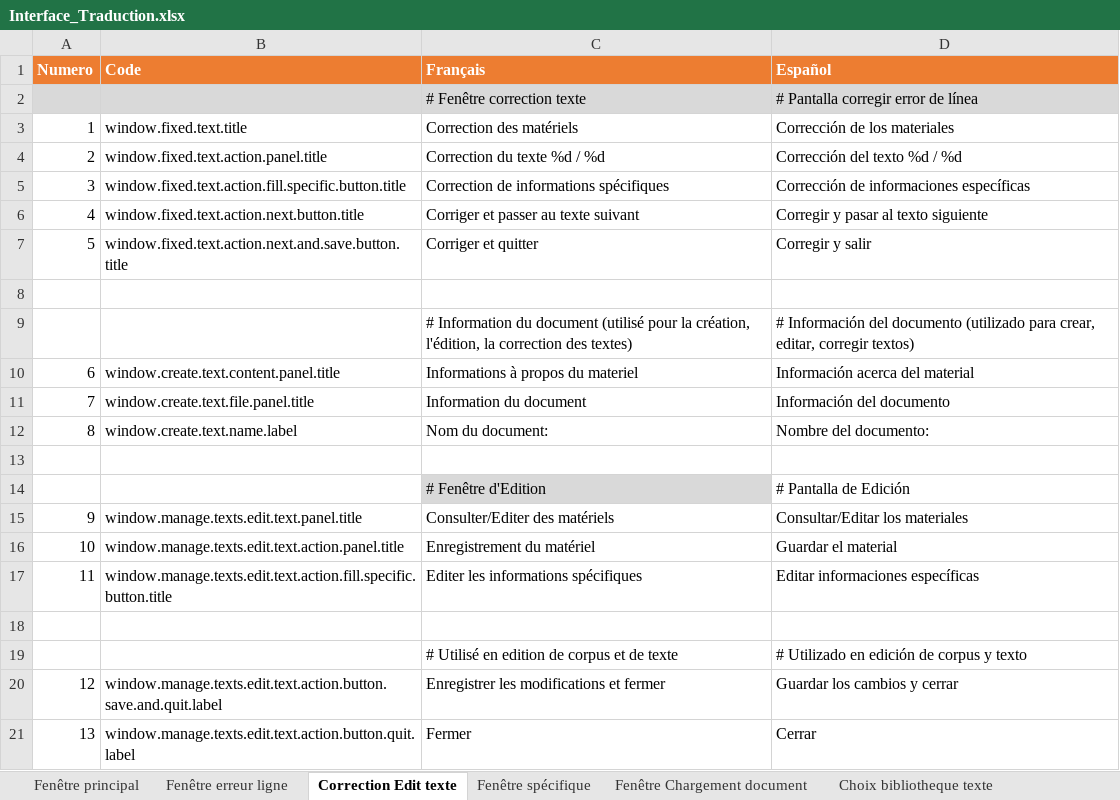
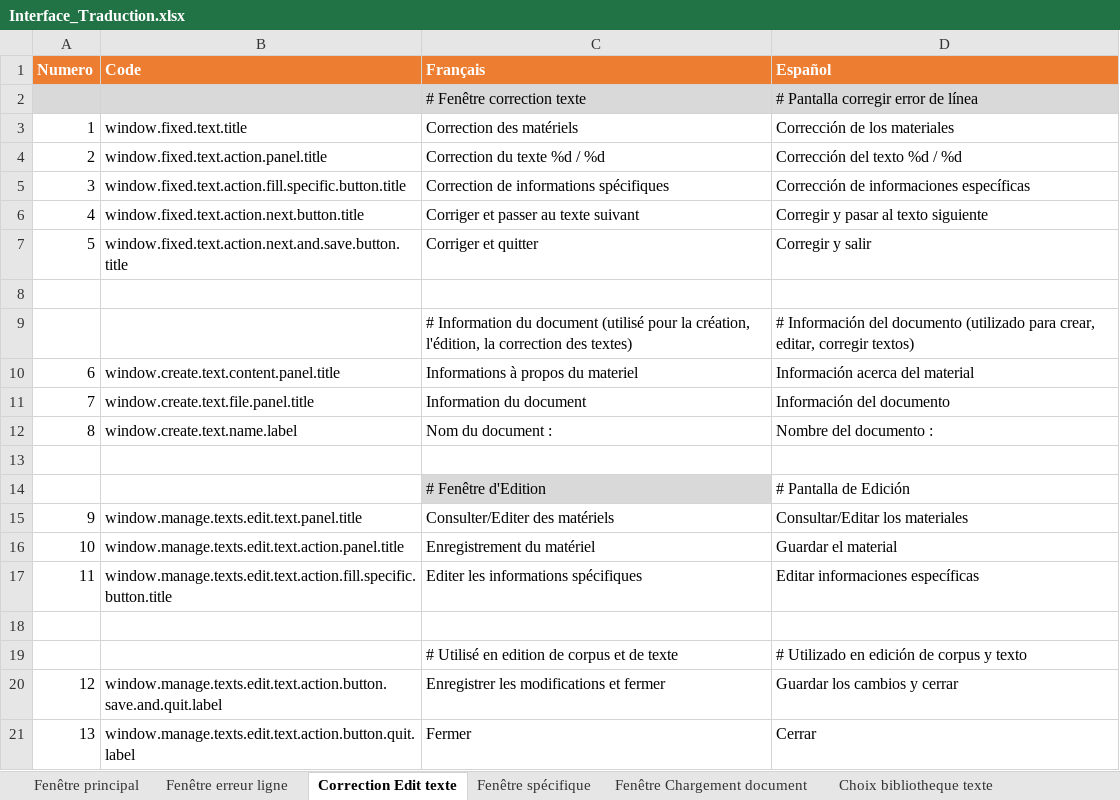
Before and after one commit to Jeremy-Leda/Caerus, an Excel workbook: Interface_Traduction.xlsx, sheet Correction Edit texte, drawn as a sheet; values as stored, in another font and other column widths than the file's, no borders; charts and pictures and table styles not drawn; the diff names each change by its address in the sheet, - before the commit and + after, or states it on an @@ line.

```diff
--- a/Interface_Traduction.xlsx (sheet Correction Edit texte)
+++ b/Interface_Traduction.xlsx (sheet Correction Edit texte)
-C12 (Français): Nom du document:
+C12 (Français): Nom du document :
-D12 (Español): Nombre del documento:
+D12 (Español): Nombre del documento :
```
Also changed, not shown: sheet ES_Properties, sheet FR_Properties, sheet Fenêtre erreur ligne, sheet Fenêtre spécifique, sheet Fenetre Corpus, 3 other files.
